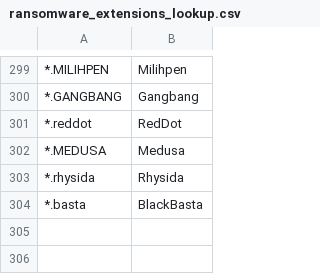
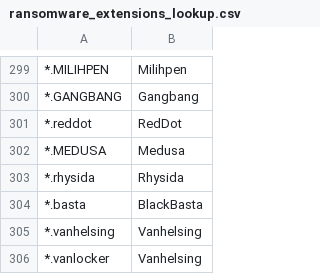
Before and after one commit to Jalexander798/JA_Splunk_Security1, a CSV file: lookups/ransomware_extensions_lookup.csv, drawn as a sheet; only a part is shown, gaps mark what is left out; the diff names each change by its address in the sheet, - before the commit and + after, or states it on an @@ line.

Commit message:
The Haag Has Landed: VanHelsing's Revenge
Added VanHelsing Ransomware analytic story and associated it with relevant detections. Updated 7 existing detections to include VanHelsing Ransomware in their analytic stories:
- detect_renamed_psexec.yml
- detect_psexec_with_accepteula_flag.yml
- executable_file_written_in_administrative_smb_share.yml
- deleting_shadow_copies.yml
- delete_shadowcopy_with_powershell.yml
- detect_copy_of_shadowcopy_with_script_block_logging.yml
- resize_shadowstorage_volume.yml
- Updated ransomware extensions

The story provides comprehensive coverage of this new ransomware-as-a-service threat, focusing on its key TTPs including shadow copy deletion, process hollowing, and encryption behaviors.

```diff
--- a/lookups/ransomware_extensions_lookup.csv
+++ b/lookups/ransomware_extensions_lookup.csv
+row 305: *.vanhelsing | Vanhelsing
+row 306: *.vanlocker | Vanhelsing
```
Also changed, not shown: 9 other files.
